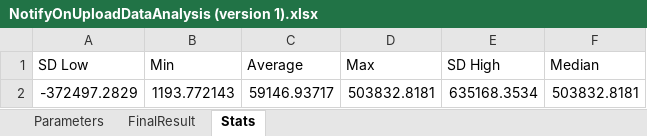
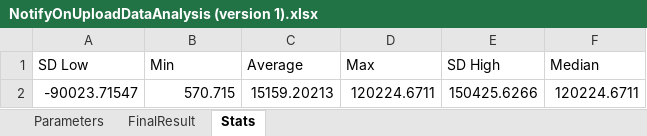
Before and after one commit to Ty-lerCox/NotifyOnUpload, an Excel workbook: NotifyOnUploadDataAnalysis (version 1).xlsx, sheet Stats, drawn as a sheet; values as stored, in another font and other column widths than the file's, no borders; table styles not drawn; removed rows and columns are numbered as before the commit, all else as after; the diff names each change by its address in the sheet, - before the commit and + after, or states it on an @@ line.

```diff
--- a/NotifyOnUploadDataAnalysis (version 1).xlsx (sheet Stats)
+++ b/NotifyOnUploadDataAnalysis (version 1).xlsx (sheet Stats)
-row 2: -372497.2829 | 1193.772143 | 59146.93717 | 503832.8181 | 635168.3534 | 503832.8181
+row 2: -90023.71547 | 570.715 | 15159.20213 | 120224.6711 | 150425.6266 | 120224.6711
```
Also changed, not shown: sheet FinalResult, hidden cells, charts or pictures, 5 other files.
